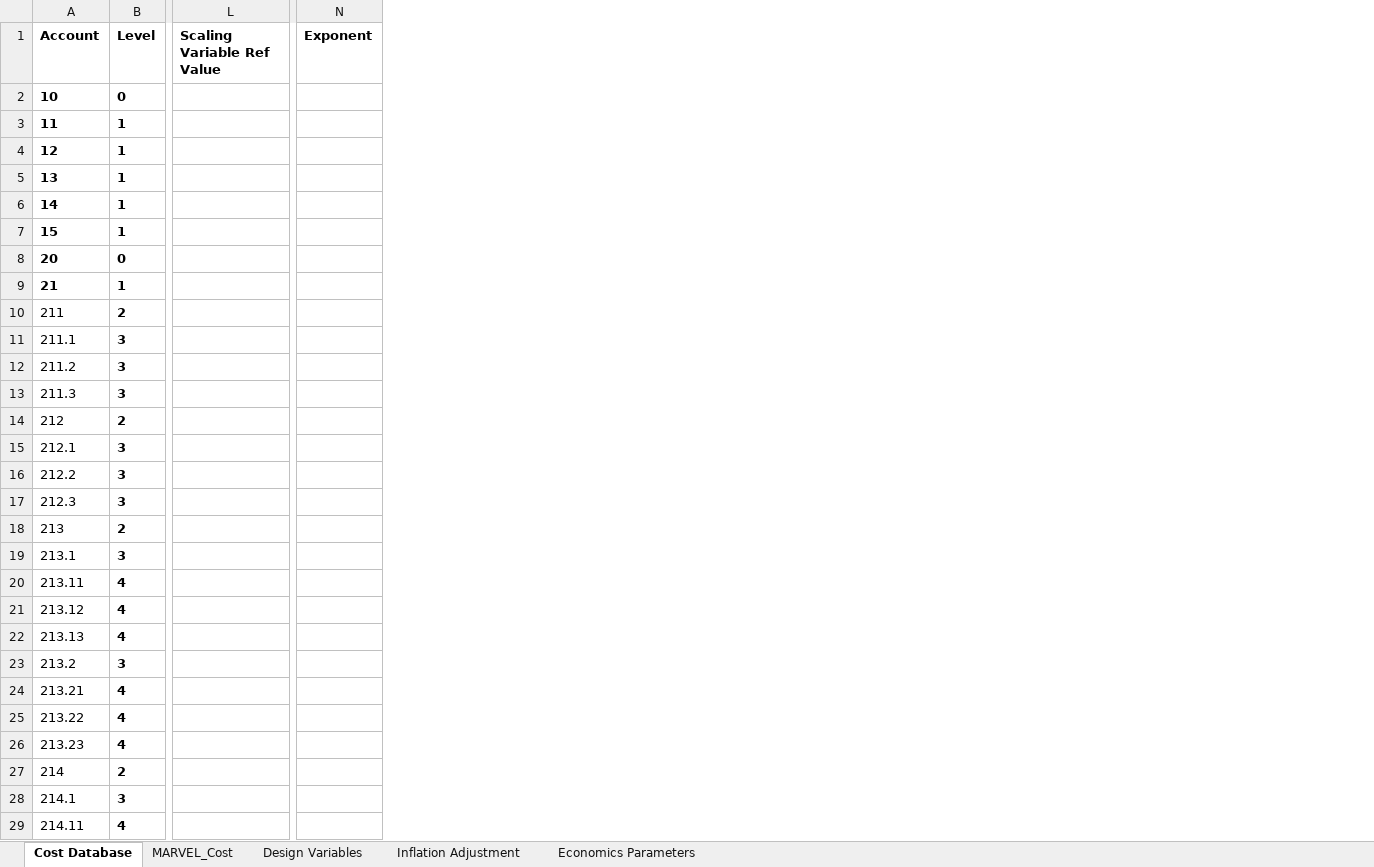
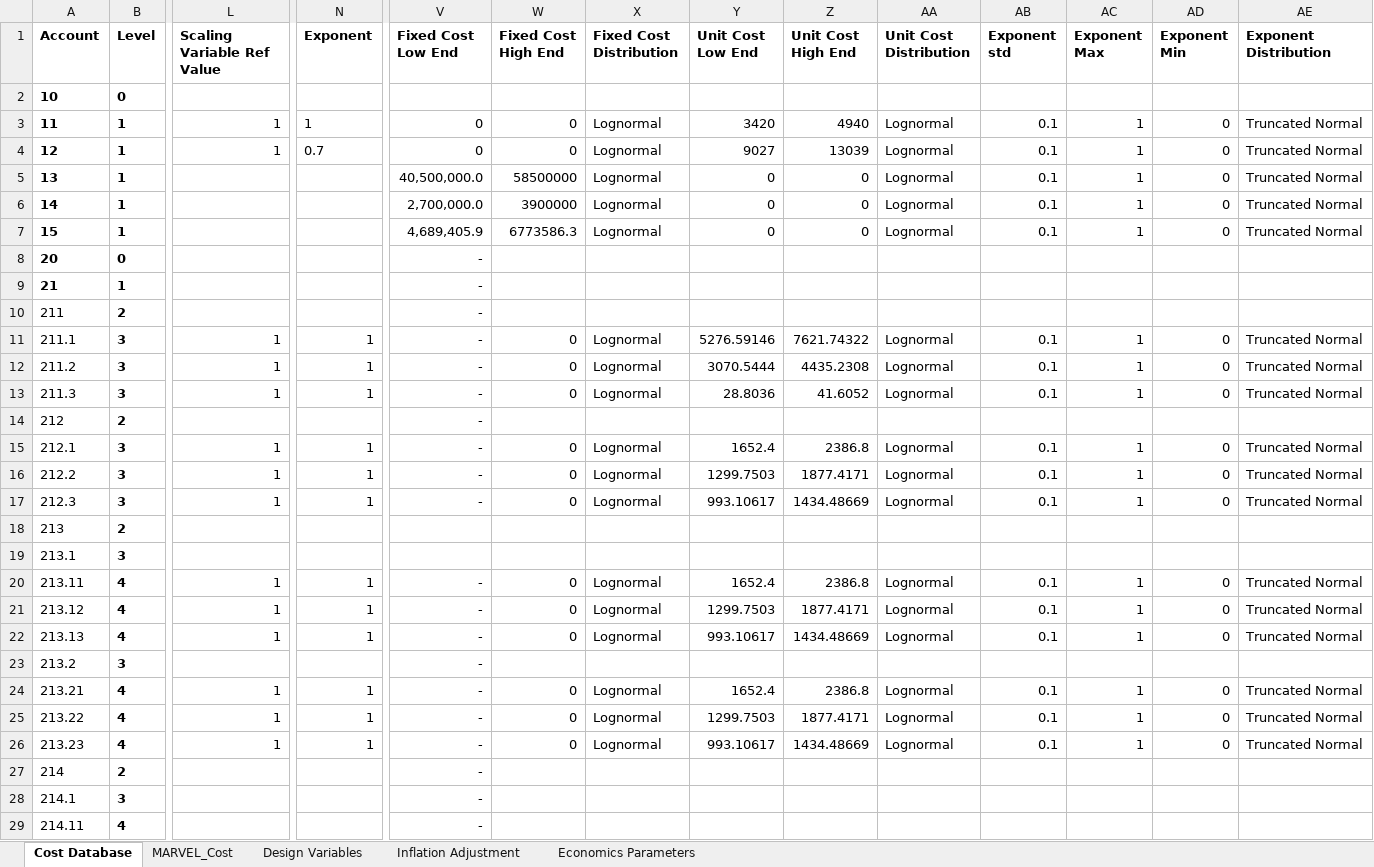
Before and after one commit to IdahoLabResearch/MOUSE, an Excel workbook: cost/Cost_Database.xlsx, sheet Cost Database, drawn as a sheet; only a part is shown, gaps mark what is left out; values as stored, in another font and other column widths than the file's, no borders; conditional formats not drawn; the diff covers the shown part only; the diff names each change by its address in the sheet, - before the commit and + after, or states it on an @@ line.

```diff
--- a/cost/Cost_Database.xlsx (sheet Cost Database)
+++ b/cost/Cost_Database.xlsx (sheet Cost Database)
+column V (Fixed Cost Low End), rows 3-29: 0 | 0 | 40,500,000.0 | 2,700,000.0 | 4,689,405.9 | - | - | - | - | - | - | - | - | - | - |  |  | - | - | - | - | - | - | - | - | - | -
+column W (Fixed Cost High End), rows 3-26: 0 | 0 | 58500000 | 3900000 | 6773586.3 |  |  |  | 0 | 0 | 0 |  | 0 | 0 | 0 |  |  | 0 | 0 | 0 |  | 0 | 0 | 0
+column X (Fixed Cost Distribution), rows 3-26: Lognormal | Lognormal | Lognormal | Lognormal | Lognormal |  |  |  | Lognormal | Lognormal | Lognormal |  | Lognormal | Lognormal | Lognormal |  |  | Lognormal | Lognormal | Lognormal |  | Lognormal | Lognormal | Lognormal
+column Y (Unit Cost Low End), rows 3-26: 3420 | 9027 | 0 | 0 | 0 |  |  |  | 5276.59146 | 3070.5444 | 28.8036 |  | 1652.4 | 1299.7503 | 993.10617 |  |  | 1652.4 | 1299.7503 | 993.10617 |  | 1652.4 | 1299.7503 | 993.10617
+column Z (Unit Cost High End), rows 3-26: 4940 | 13039 | 0 | 0 | 0 |  |  |  | 7621.74322 | 4435.2308 | 41.6052 |  | 2386.8 | 1877.4171 | 1434.48669 |  |  | 2386.8 | 1877.4171 | 1434.48669 |  | 2386.8 | 1877.4171 | 1434.48669
+column AA (Unit Cost Distribution), rows 3-26: Lognormal | Lognormal | Lognormal | Lognormal | Lognormal |  |  |  | Lognormal | Lognormal | Lognormal |  | Lognormal | Lognormal | Lognormal |  |  | Lognormal | Lognormal | Lognormal |  | Lognormal | Lognormal | Lognormal
+column AB (Exponent std), rows 3-26: 0.1 | 0.1 | 0.1 | 0.1 | 0.1 |  |  |  | 0.1 | 0.1 | 0.1 |  | 0.1 | 0.1 | 0.1 |  |  | 0.1 | 0.1 | 0.1 |  | 0.1 | 0.1 | 0.1
+column AC (Exponent Max), rows 3-26: 1 | 1 | 1 | 1 | 1 |  |  |  | 1 | 1 | 1 |  | 1 | 1 | 1 |  |  | 1 | 1 | 1 |  | 1 | 1 | 1
+column AD (Exponent Min), rows 3-26: 0 | 0 | 0 | 0 | 0 |  |  |  | 0 | 0 | 0 |  | 0 | 0 | 0 |  |  | 0 | 0 | 0 |  | 0 | 0 | 0
+column AE (Exponent Distribution), rows 3-26: Truncated Normal | Truncated Normal | Truncated Normal | Truncated Normal | Truncated Normal |  |  |  | Truncated Normal | Truncated Normal | Truncated Normal |  | Truncated Normal | Truncated Normal | Truncated Normal |  |  | Truncated Normal | Truncated Normal | Truncated Normal |  | Truncated Normal | Truncated Normal | Truncated Normal
-L3:L4 (Scaling Variable Ref Value): (empty)
+L3:L4 (Scaling Variable Ref Value): 1
-N3 (Exponent): (empty)
+N3 (Exponent): 1
-N4 (Exponent): (empty)
+N4 (Exponent): 0.7
-L11:L13 (Scaling Variable Ref Value): (empty)
+L11:L13 (Scaling Variable Ref Value): 1
-N11:N13 (Exponent): (empty)
+N11:N13 (Exponent): 1
-L15:L17 (Scaling Variable Ref Value): (empty)
+L15:L17 (Scaling Variable Ref Value): 1
-N15:N17 (Exponent): (empty)
+N15:N17 (Exponent): 1
-L20:L22 (Scaling Variable Ref Value): (empty)
+L20:L22 (Scaling Variable Ref Value): 1
-N20:N22 (Exponent): (empty)
+N20:N22 (Exponent): 1
-L24:L26 (Scaling Variable Ref Value): (empty)
+L24:L26 (Scaling Variable Ref Value): 1
-N24:N26 (Exponent): (empty)
+N24:N26 (Exponent): 1
```
Also changed, not shown: 52 edited cells elsewhere in this sheet, 10 other files.
